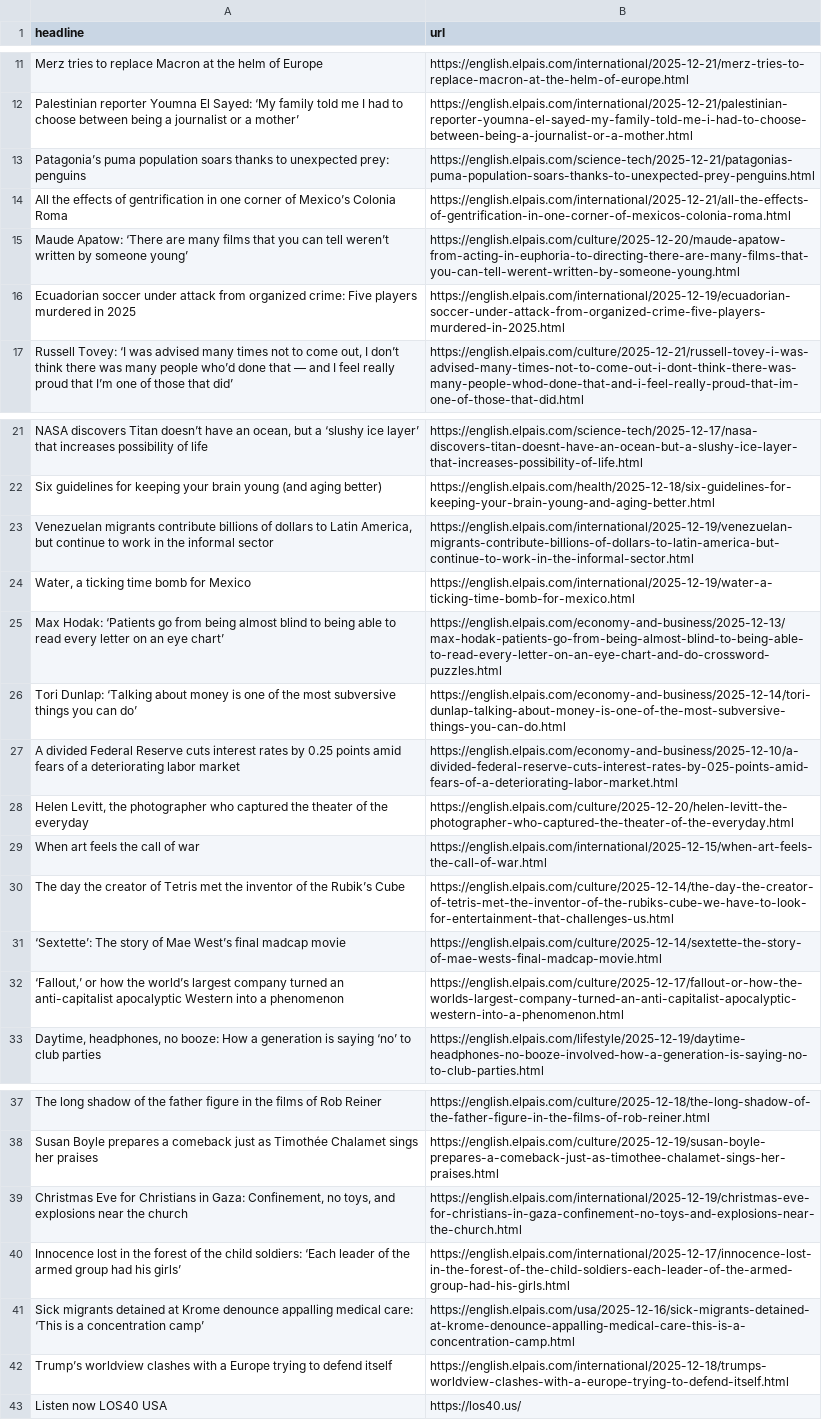
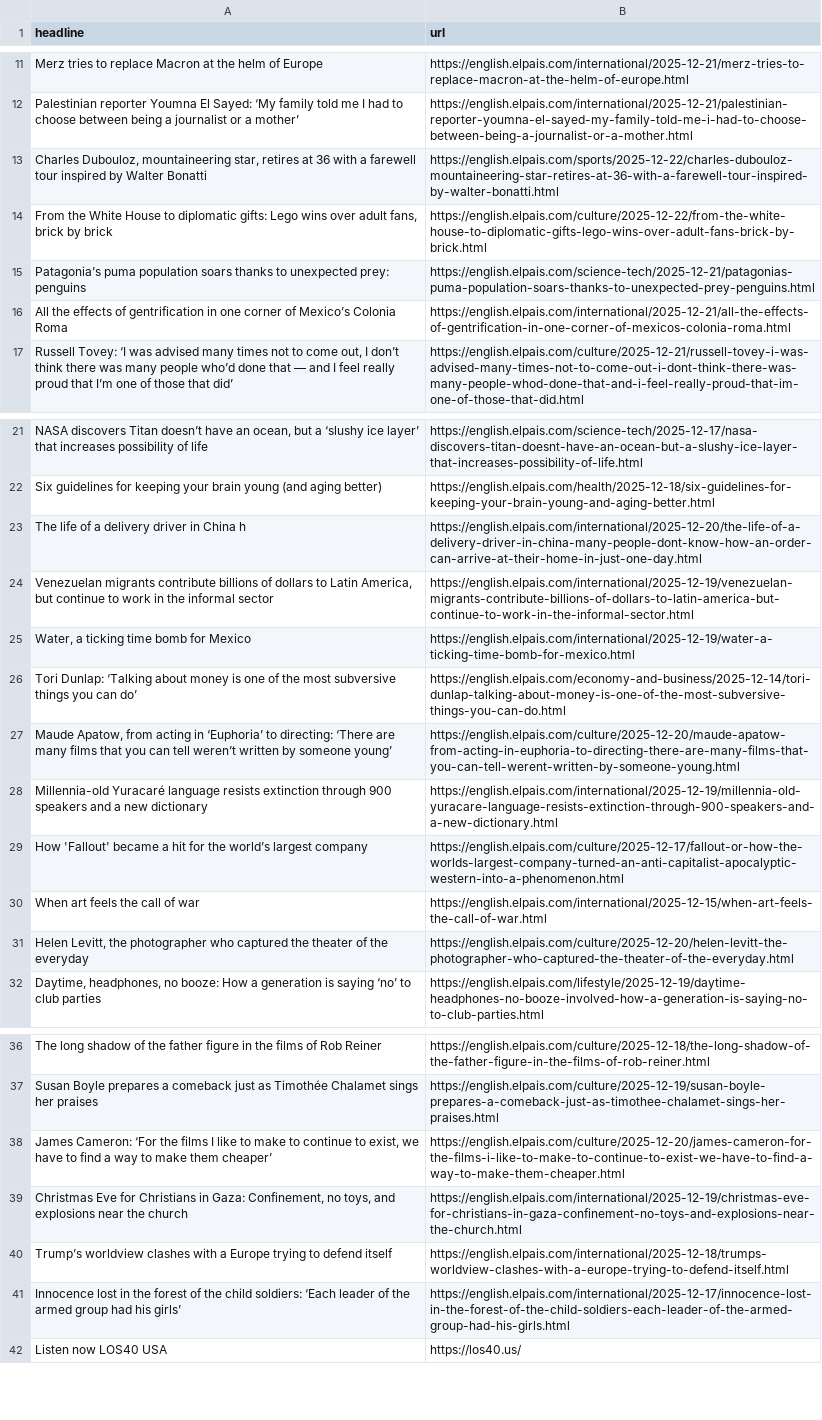
Before and after one commit to sa3991/el-pais-autoscraper, a CSV file: headlines.csv, drawn as a sheet; only a part is shown, gaps mark what is left out; removed rows and columns are numbered as before the commit, all else as after; the diff names each change by its address in the sheet, - before the commit and + after, or states it on an @@ line.

```diff
--- a/headlines.csv
+++ b/headlines.csv
+row 13: Charles Dubouloz, mountaineering star, retires at 36 with a farewell tour inspired by Walter Bonatti | https://english.elpais.com/sports/2025-12-22/charles-dubouloz-mountaineering-star-retires-at-36-with-a-farewell-tour-inspired-by-walter-bonatti.html
+row 14: From the White House to diplomatic gifts: Lego wins over adult fans, brick by brick | https://english.elpais.com/culture/2025-12-22/from-the-white-house-to-diplomatic-gifts-lego-wins-over-adult-fans-brick-by-brick.html
-row 15: Maude Apatow: ‘There are many films that you can tell weren’t written by someone young’ | https://english.elpais.com/culture/2025-12-20/maude-apatow-from-acting-in-euphoria-to-directing-there-are-many-films-that-you-can-tell-werent-written-by-someone-young.html
-row 16: Ecuadorian soccer under attack from organized crime: Five players murdered in 2025 | https://english.elpais.com/international/2025-12-19/ecuadorian-soccer-under-attack-from-organized-crime-five-players-murdered-in-2025.html
+row 23: The life of a delivery driver in China h | https://english.elpais.com/international/2025-12-20/the-life-of-a-delivery-driver-in-china-many-people-dont-know-how-an-order-can-arrive-at-their-home-in-just-one-day.html
-row 25: Max Hodak: ‘Patients go from being almost blind to being able to read every letter on an eye chart’ | https://english.elpais.com/economy-and-business/2025-12-13/max-hodak-patients-go-from-being-almost-blind-to-being-able-to-read-every-letter-on-an-eye-chart-and-do-crossword-puzzles.html
-row 27: A divided Federal Reserve cuts interest rates by 0.25 points amid fears of a deteriorating labor market | https://english.elpais.com/economy-and-business/2025-12-10/a-divided-federal-reserve-cuts-interest-rates-by-025-points-amid-fears-of-a-deteriorating-labor-market.html
+row 27: Maude Apatow, from acting in ‘Euphoria’ to directing: ‘There are many films that you can tell weren’t written by someone young’ | https://english.elpais.com/culture/2025-12-20/maude-apatow-from-acting-in-euphoria-to-directing-there-are-many-films-that-you-can-tell-werent-written-by-someone-young.html
+row 28: Millennia-old Yuracaré language resists extinction through 900 speakers and a new dictionary | https://english.elpais.com/international/2025-12-19/millennia-old-yuracare-language-resists-extinction-through-900-speakers-and-a-new-dictionary.html
+row 29: How 'Fallout' became a hit for the world’s largest company | https://english.elpais.com/culture/2025-12-17/fallout-or-how-the-worlds-largest-company-turned-an-anti-capitalist-apocalyptic-western-into-a-phenomenon.html
@@ row 29 moved to row 30: When art feels the call of war @@
-row 30: The day the creator of Tetris met the inventor of the Rubik’s Cube | https://english.elpais.com/culture/2025-12-14/the-day-the-creator-of-tetris-met-the-inventor-of-the-rubiks-cube-we-have-to-look-for-entertainment-that-challenges-us.html
-row 31: ‘Sextette’: The story of Mae West’s final madcap movie | https://english.elpais.com/culture/2025-12-14/sextette-the-story-of-mae-wests-final-madcap-movie.html
-row 32: ‘Fallout,’ or how the world’s largest company turned an anti-capitalist apocalyptic Western into a phenomenon | https://english.elpais.com/culture/2025-12-17/fallout-or-how-the-worlds-largest-company-turned-an-anti-capitalist-apocalyptic-western-into-a-phenomenon.html
+row 38: James Cameron: ‘For the films I like to make to continue to exist, we have to find a way to make them cheaper’ | https://english.elpais.com/culture/2025-12-20/james-cameron-for-the-films-i-like-to-make-to-continue-to-exist-we-have-to-find-a-way-to-make-them-cheaper.html
@@ row 42 moved to row 40: Trump’s worldview clashes with a Europe … @@
-row 41: Sick migrants detained at Krome denounce appalling medical care: ‘This is a concentration camp’ | https://english.elpais.com/usa/2025-12-16/sick-migrants-detained-at-krome-denounce-appalling-medical-care-this-is-a-concentration-camp.html
```
